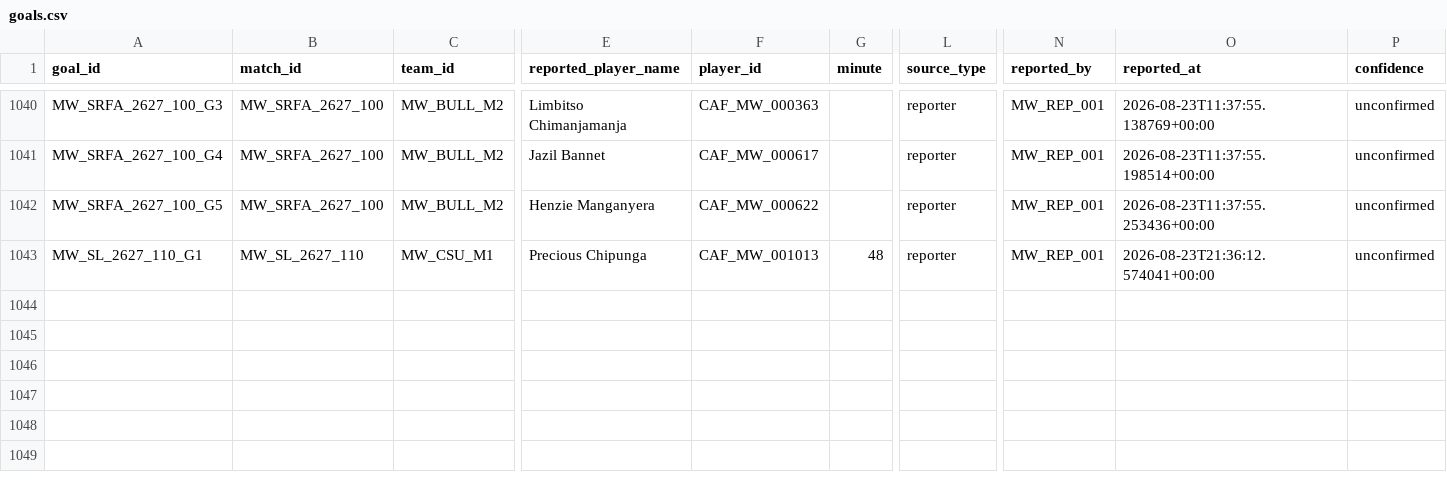
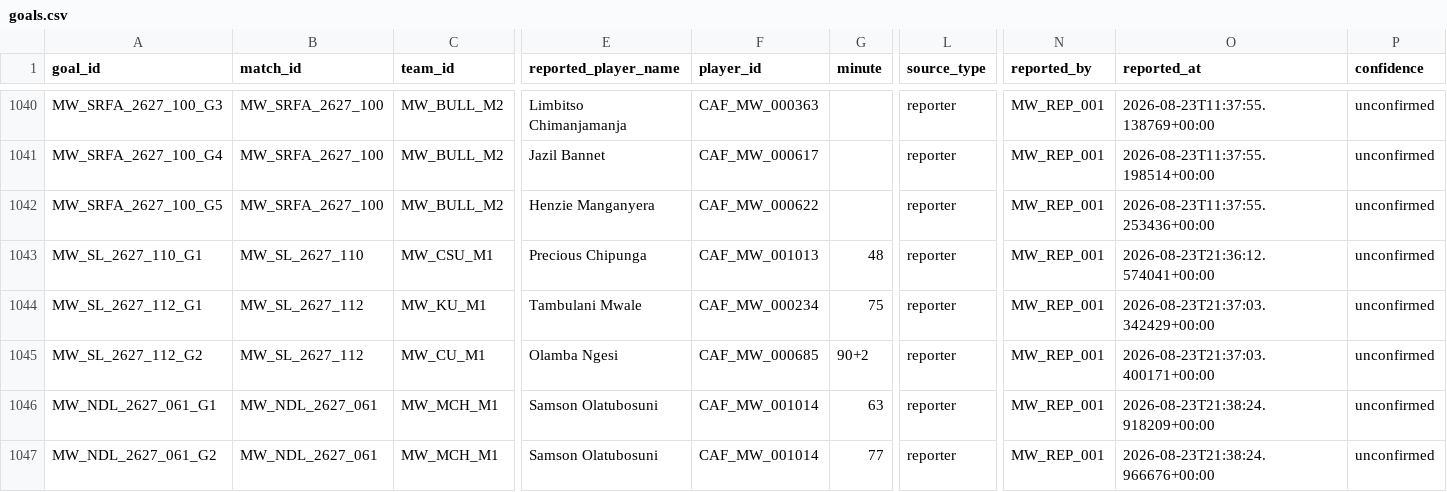
Before and after one commit to theboban5/fb-mw, a CSV file: data/canonical/goals.csv, drawn as a sheet; only a part is shown, gaps mark what is left out; rows hold the shown columns only; the diff names each change by its address in the sheet, - before the commit and + after, or states it on an @@ line.

```diff
--- a/data/canonical/goals.csv
+++ b/data/canonical/goals.csv
+row 1044: MW_SL_2627_112_G1 | MW_SL_2627_112 | MW_KU_M1 | Tambulani Mwale | CAF_MW_000234 | 75 | reporter | MW_REP_001 | 2026-08-23T21:37:03.342429+00:00 | unconfirmed
+row 1045: MW_SL_2627_112_G2 | MW_SL_2627_112 | MW_CU_M1 | Olamba Ngesi | CAF_MW_000685 | 90+2 | reporter | MW_REP_001 | 2026-08-23T21:37:03.400171+00:00 | unconfirmed
+row 1046: MW_NDL_2627_061_G1 | MW_NDL_2627_061 | MW_MCH_M1 | Samson Olatubosuni | CAF_MW_001014 | 63 | reporter | MW_REP_001 | 2026-08-23T21:38:24.918209+00:00 | unconfirmed
+row 1047: MW_NDL_2627_061_G2 | MW_NDL_2627_061 | MW_MCH_M1 | Samson Olatubosuni | CAF_MW_001014 | 77 | reporter | MW_REP_001 | 2026-08-23T21:38:24.966676+00:00 | unconfirmed
```
Also changed, not shown: data/canonical/matches.csv, data/canonical/players.csv.
